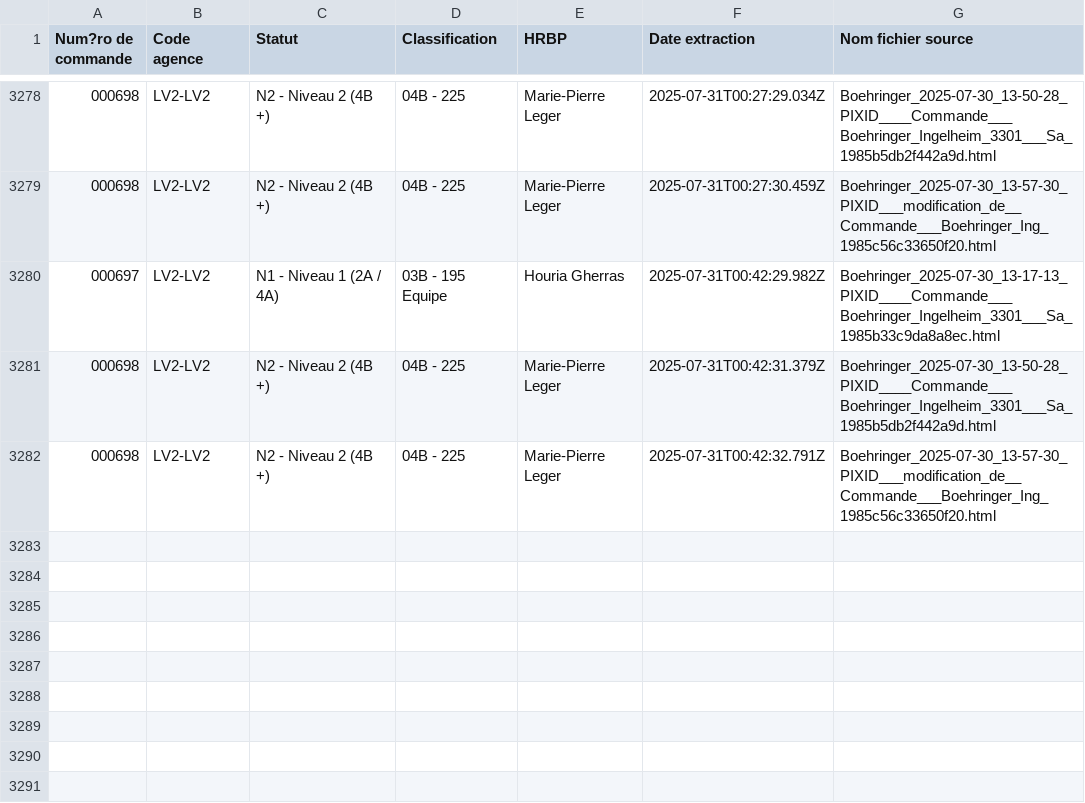
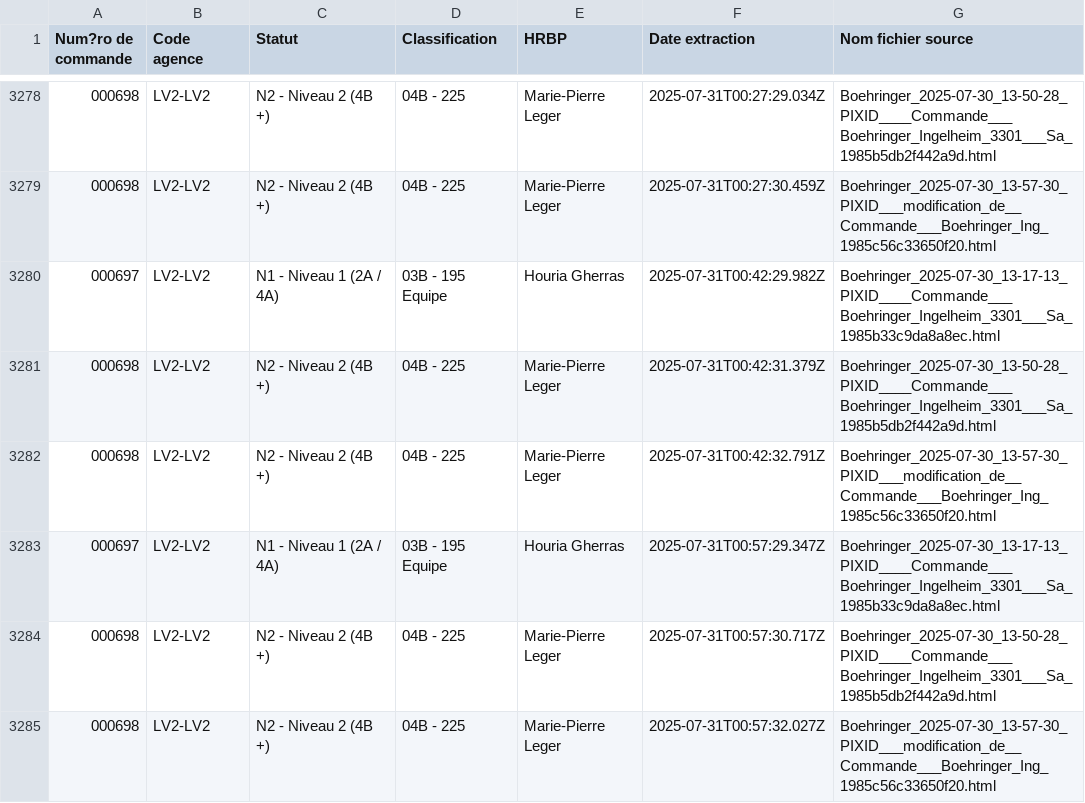
Before and after one commit to younessemlali/xml-boehringer-corrector, a CSV file: commandes.csv, drawn as a sheet; only a part is shown, gaps mark what is left out; the diff names each change by its address in the sheet, - before the commit and + after, or states it on an @@ line.

Commit message:
Mise à jour des commandes

```diff
--- a/commandes.csv
+++ b/commandes.csv
+row 3283: 000697 | LV2-LV2 | N1 - Niveau 1 (2A / 4A) | 03B - 195 Equipe | Houria Gherras | 2025-07-31T00:57:29.347Z | Boehringer_2025-07-30_13-17-13_PIXID____Commande___Boehringer_Ingelheim_3301___Sa_1985b33c9da8a8ec.html
+row 3284: 000698 | LV2-LV2 | N2 - Niveau 2 (4B +) | 04B - 225 | Marie-Pierre Leger | 2025-07-31T00:57:30.717Z | Boehringer_2025-07-30_13-50-28_PIXID____Commande___Boehringer_Ingelheim_3301___Sa_1985b5db2f442a9d.html
+row 3285: 000698 | LV2-LV2 | N2 - Niveau 2 (4B +) | 04B - 225 | Marie-Pierre Leger | 2025-07-31T00:57:32.027Z | Boehringer_2025-07-30_13-57-30_PIXID___modification_de__Commande___Boehringer_Ing_1985c56c33650f20.html
```
